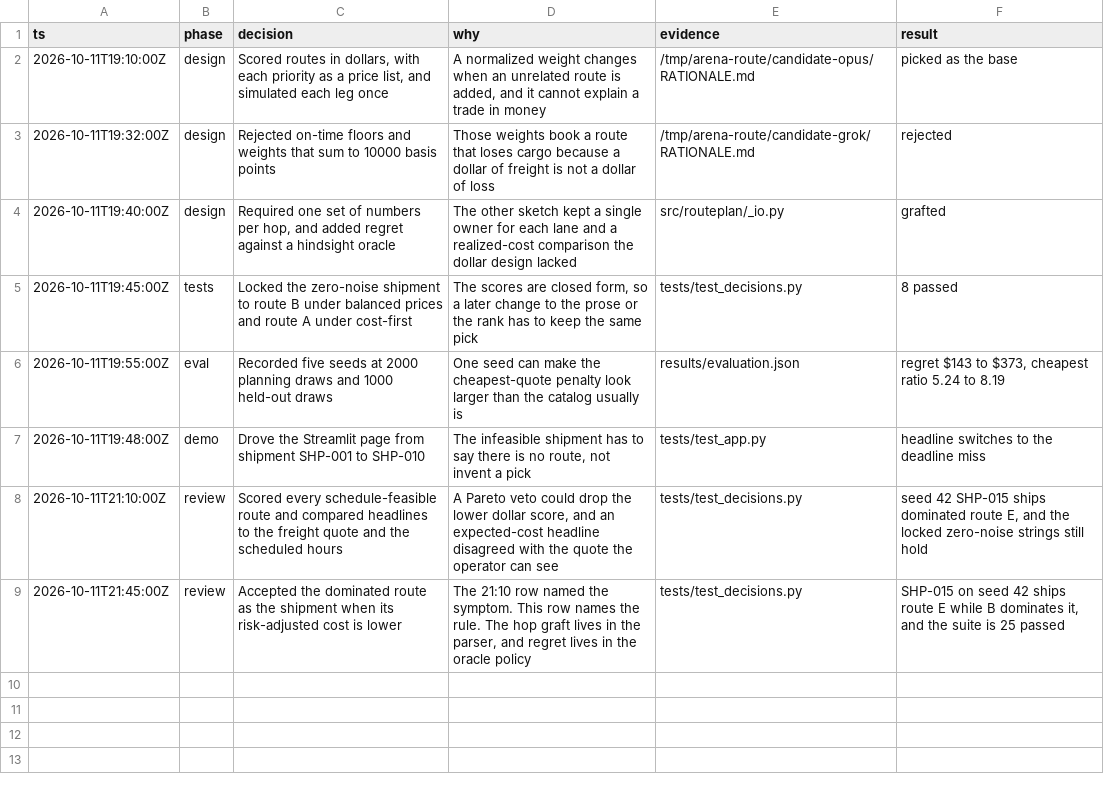
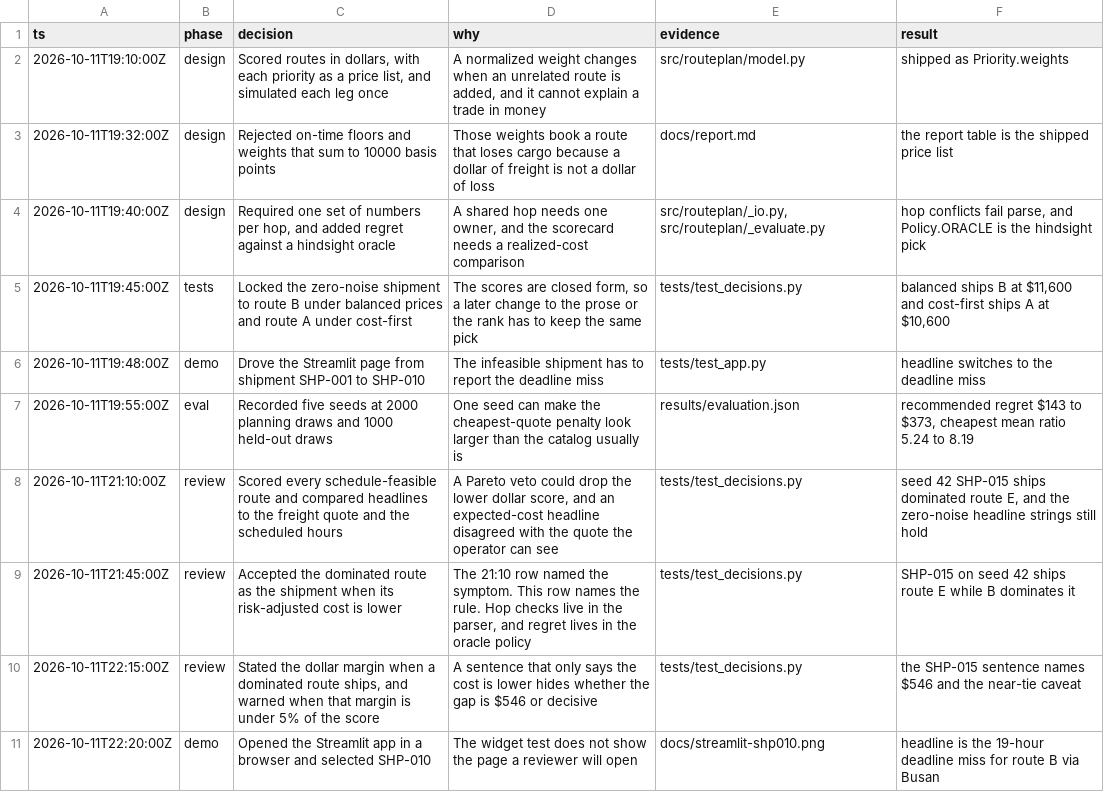
Before and after one commit to vivekvar-dl/aiqon-route-optimizer, a TSV file: docs/decisions.tsv, drawn as a sheet.

```diff
--- a/docs/decisions.tsv
+++ b/docs/decisions.tsv
@@ -1,9 +1,11 @@
 ts	phase	decision	why	evidence	result
-2026-10-11T19:10:00Z	design	Scored routes in dollars, with each priority as a price list, and simulated each leg once	A normalized weight changes when an unrelated route is added, and it cannot explain a trade in money	/tmp/arena-route/candidate-opus/RATIONALE.md	picked as the base
-2026-10-11T19:32:00Z	design	Rejected on-time floors and weights that sum to 10000 basis points	Those weights book a route that loses cargo because a dollar of freight is not a dollar of loss	/tmp/arena-route/candidate-grok/RATIONALE.md	rejected
-2026-10-11T19:40:00Z	design	Required one set of numbers per hop, and added regret against a hindsight oracle	The other sketch kept a single owner for each lane and a realized-cost comparison the dollar design lacked	src/routeplan/_io.py	grafted
-2026-10-11T19:45:00Z	tests	Locked the zero-noise shipment to route B under balanced prices and route A under cost-first	The scores are closed form, so a later change to the prose or the rank has to keep the same pick	tests/test_decisions.py	8 passed
-2026-10-11T19:55:00Z	eval	Recorded five seeds at 2000 planning draws and 1000 held-out draws	One seed can make the cheapest-quote penalty look larger than the catalog usually is	results/evaluation.json	regret $143 to $373, cheapest ratio 5.24 to 8.19
-2026-10-11T19:48:00Z	demo	Drove the Streamlit page from shipment SHP-001 to SHP-010	The infeasible shipment has to say there is no route, not invent a pick	tests/test_app.py	headline switches to the deadline miss
-2026-10-11T21:10:00Z	review	Scored every schedule-feasible route and compared headlines to the freight quote and the scheduled hours	A Pareto veto could drop the lower dollar score, and an expected-cost headline disagreed with the quote the operator can see	tests/test_decisions.py	seed 42 SHP-015 ships dominated route E, and the locked zero-noise strings still hold
-2026-10-11T21:45:00Z	review	Accepted the dominated route as the shipment when its risk-adjusted cost is lower	The 21:10 row named the symptom. This row names the rule. The hop graft lives in the parser, and regret lives in the oracle policy	tests/test_decisions.py	SHP-015 on seed 42 ships route E while B dominates it, and the suite is 25 passed
+2026-10-11T19:10:00Z	design	Scored routes in dollars, with each priority as a price list, and simulated each leg once	A normalized weight changes when an unrelated route is added, and it cannot explain a trade in money	src/routeplan/model.py	shipped as Priority.weights
+2026-10-11T19:32:00Z	design	Rejected on-time floors and weights that sum to 10000 basis points	Those weights book a route that loses cargo because a dollar of freight is not a dollar of loss	docs/report.md	the report table is the shipped price list
+2026-10-11T19:40:00Z	design	Required one set of numbers per hop, and added regret against a hindsight oracle	A shared hop needs one owner, and the scorecard needs a realized-cost comparison	src/routeplan/_io.py, src/routeplan/_evaluate.py	hop conflicts fail parse, and Policy.ORACLE is the hindsight pick
+2026-10-11T19:45:00Z	tests	Locked the zero-noise shipment to route B under balanced prices and route A under cost-first	The scores are closed form, so a later change to the prose or the rank has to keep the same pick	tests/test_decisions.py	balanced ships B at $11,600 and cost-first ships A at $10,600
+2026-10-11T19:48:00Z	demo	Drove the Streamlit page from shipment SHP-001 to SHP-010	The infeasible shipment has to report the deadline miss	tests/test_app.py	headline switches to the deadline miss
+2026-10-11T19:55:00Z	eval	Recorded five seeds at 2000 planning draws and 1000 held-out draws	One seed can make the cheapest-quote penalty look larger than the catalog usually is	results/evaluation.json	recommended regret $143 to $373, cheapest mean ratio 5.24 to 8.19
+2026-10-11T21:10:00Z	review	Scored every schedule-feasible route and compared headlines to the freight quote and the scheduled hours	A Pareto veto could drop the lower dollar score, and an expected-cost headline disagreed with the quote the operator can see	tests/test_decisions.py	seed 42 SHP-015 ships dominated route E, and the zero-noise headline strings still hold
+2026-10-11T21:45:00Z	review	Accepted the dominated route as the shipment when its risk-adjusted cost is lower	The 21:10 row named the symptom. This row names the rule. Hop checks live in the parser, and regret lives in the oracle policy	tests/test_decisions.py	SHP-015 on seed 42 ships route E while B dominates it
+2026-10-11T22:15:00Z	review	Stated the dollar margin when a dominated route ships, and warned when that margin is under 5% of the score	A sentence that only says the cost is lower hides whether the gap is $546 or decisive	tests/test_decisions.py	the SHP-015 sentence names $546 and the near-tie caveat
+2026-10-11T22:20:00Z	demo	Opened the Streamlit app in a browser and selected SHP-010	The widget test does not show the page a reviewer will open	docs/streamlit-shp010.png	headline is the 19-hour deadline miss for route B via Busan
```
Also changed, not shown: 6 other files.
